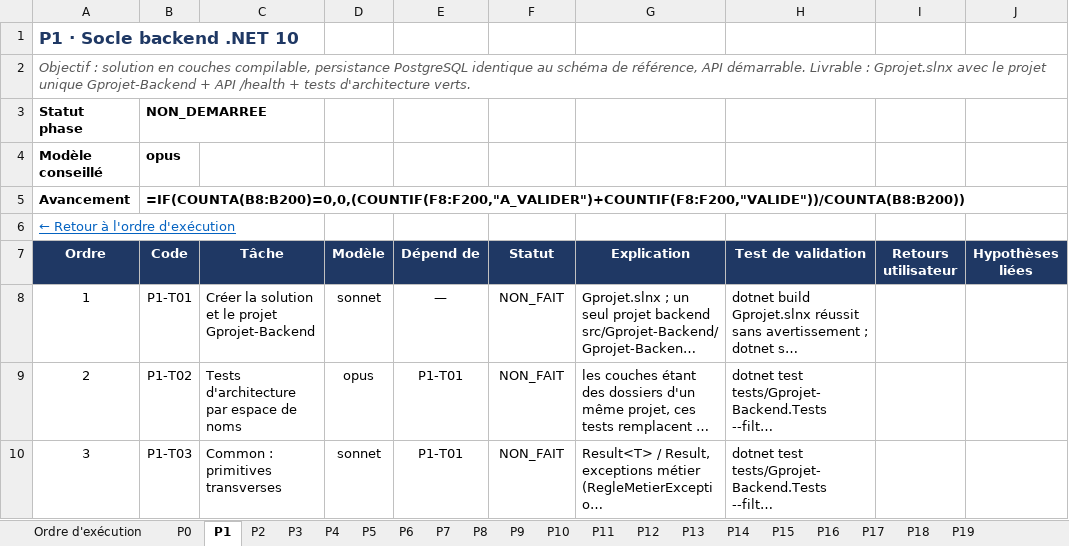
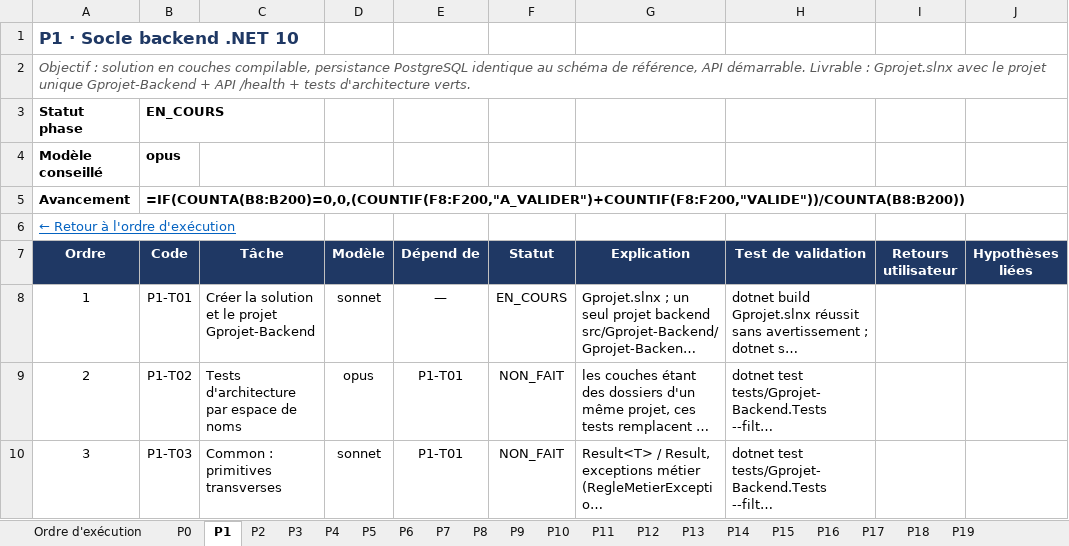
Before and after one commit to hajar-hamid-coder/gprojet, an Excel workbook: backlog/BACKLOG.xlsx, sheet P1, drawn as a sheet; only a part is shown; long unchanged cells end in …; values as stored, in another font and other column widths than the file's, no borders; formulas without a stored value are shown as written; conditional formats and table styles not drawn; the diff names each change by its address in the sheet, - before the commit and + after, or states it on an @@ line.

```diff
--- a/backlog/BACKLOG.xlsx (sheet P1)
+++ b/backlog/BACKLOG.xlsx (sheet P1)
-B3 (Code): NON_DEMARREE
+B3 (Code): EN_COURS
-F8 (Statut): NON_FAIT
+F8 (Statut): EN_COURS
```
Also changed, not shown: sheet Ordre d'exécution, 24 other files.
